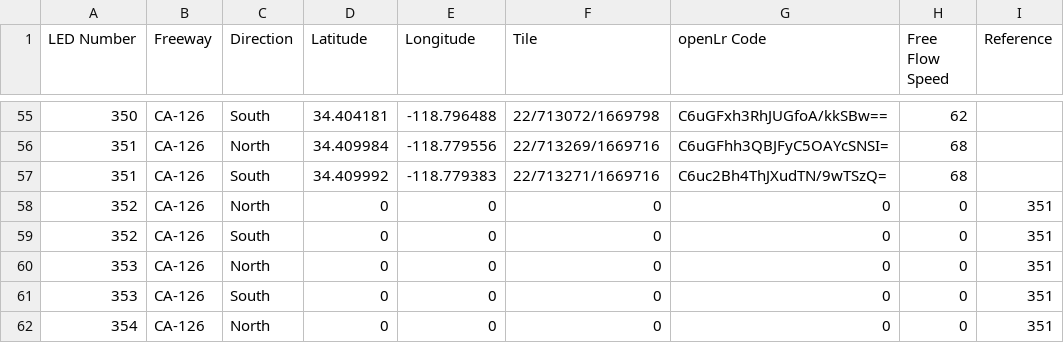
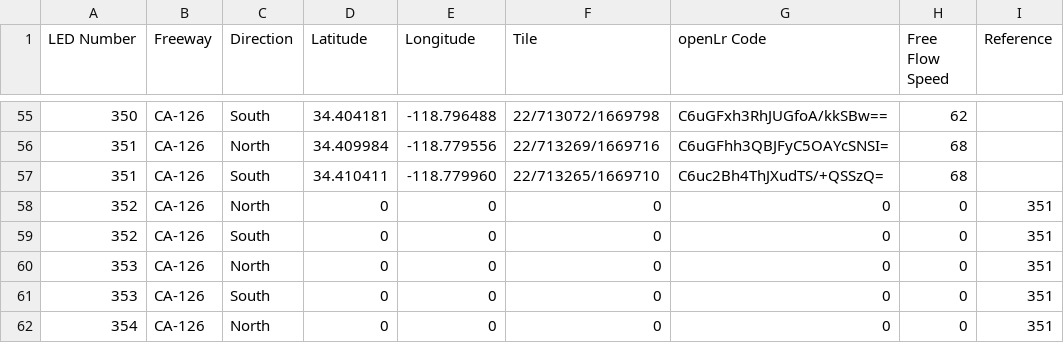
Before and after one commit to zinkwazi/traffic-pcb-sb, a CSV file: software/server-software/input/led_loc_addendum_V2_0_0.csv, drawn as a sheet; only a part is shown, gaps mark what is left out.

```diff
--- a/software/server-software/input/led_loc_addendum_V2_0_0.csv
+++ b/software/server-software/input/led_loc_addendum_V2_0_0.csv
@@ -56,3 +56,3 @@ LED Number,Freeway,Direction,Latitude,Longitude,Tile,openLr Code,Free Flow Speed
 351,CA-126,North,34.409984,-118.779556,22/713269/1669716,C6uGFhh3QBJFyC5OAYcSNSI=,68,
-351,CA-126,South,34.409992,-118.779383,22/713271/1669716,C6uc2Bh4ThJXudTN/9wTSzQ=,68,
+351,CA-126,South,34.410411,-118.779960,22/713265/1669710,C6uc2Bh4ThJXudTS/+QSSzQ=,68,
 352,CA-126,North,0,0,0,0,0,351
```
Also changed, not shown: software/server-software/input/led_locations_V1_0_5.csv, 1 other file.
